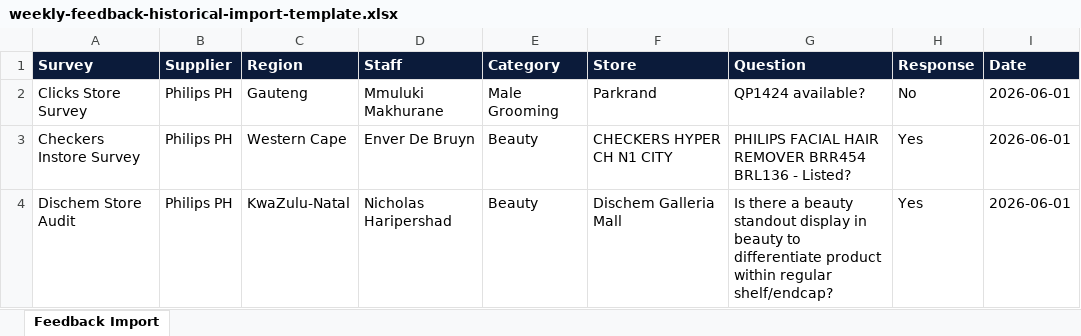
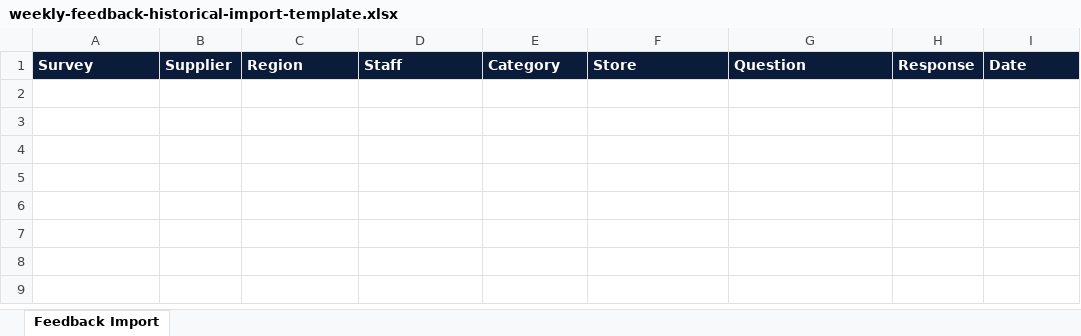
Before and after one commit to LeegraHQ/Leegra-pulse, an Excel workbook: public/reports/philips/weekly-feedback-historical-import-template.xlsx, sheet Feedback Import, drawn as a sheet; values as stored, in another font and other column widths than the file's, no borders; the diff names each change by its address in the sheet, - before the commit and + after, or states it on an @@ line.

```diff
--- a/public/reports/philips/weekly-feedback-historical-import-template.xlsx (sheet Feedback Import)
+++ b/public/reports/philips/weekly-feedback-historical-import-template.xlsx (sheet Feedback Import)
-row 2: Clicks Store Survey | Philips PH | Gauteng | Mmuluki Makhurane | Male Grooming | Parkrand | QP1424 available? | No | 2026-06-01
-row 3: Checkers Instore Survey | Philips PH | Western Cape | Enver De Bruyn | Beauty | CHECKERS HYPER CH N1 CITY | PHILIPS FACIAL HAIR REMOVER BRR454 BRL136 - Listed? | Yes | 2026-06-01
-row 4: Dischem Store Audit | Philips PH | KwaZulu-Natal | Nicholas Haripershad | Beauty | Dischem Galleria Mall | Is there a beauty standout display in beauty to differentiate product within regular shelf/endcap? | Yes | 2026-06-01
```
Also changed, not shown: public/reports/philips/blitz-call-diary-template.xlsx.
